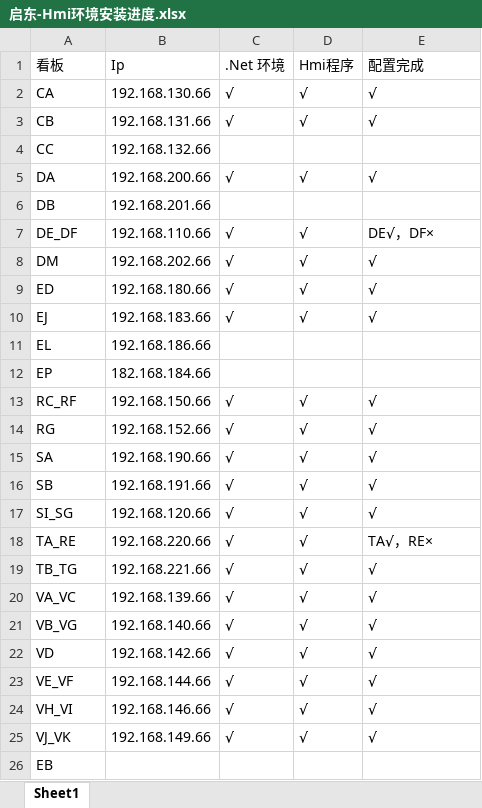
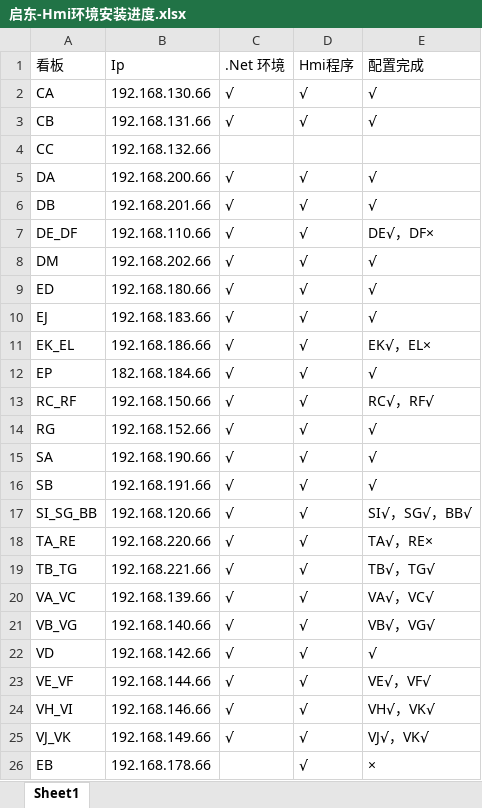
Before and after one commit to ewin66/HmiPro, an Excel workbook: Files/启东-Hmi环境安装进度.xlsx, sheet Sheet1, drawn as a sheet; values as stored, in another font and other column widths than the file's, no borders; removed rows and columns are numbered as before the commit, all else as after; the diff names each change by its address in the sheet, - before the commit and + after, or states it on an @@ line.

```diff
--- a/Files/启东-Hmi环境安装进度.xlsx (sheet Sheet1)
+++ b/Files/启东-Hmi环境安装进度.xlsx (sheet Sheet1)
-C6 (.Net 环境): (empty)
+C6 (.Net 环境): √
-D6 (Hmi程序): (empty)
+D6 (Hmi程序): √
-E6 (配置完成): (empty)
+E6 (配置完成): √
-row 11: EL | 192.168.186.66
+row 11: EK_EL | 192.168.186.66 | √ | √ | EK√，EL×
-C12 (.Net 环境): (empty)
+C12 (.Net 环境): √
-D12 (Hmi程序): (empty)
+D12 (Hmi程序): √
-E12 (配置完成): (empty)
+E12 (配置完成): √
-E13 (配置完成): √
+E13 (配置完成): RC√，RF√
-A17 (看板): SI_SG
+A17 (看板): SI_SG_BB
-E17 (配置完成): √
+E17 (配置完成): SI√，SG√，BB√
-E19 (配置完成): √
+E19 (配置完成): TB√，TG√
-E20 (配置完成): √
+E20 (配置完成): VA√，VC√
-E21 (配置完成): √
+E21 (配置完成): VB√，VG√
-E23 (配置完成): √
+E23 (配置完成): VE√，VF√
-E24 (配置完成): √
+E24 (配置完成): VH√，VK√
-E25 (配置完成): √
+E25 (配置完成): VJ√，VK√
-B26 (Ip): (empty)
+B26 (Ip): 192.168.178.66
-D26 (Hmi程序): (empty)
+D26 (Hmi程序): √
-E26 (配置完成): (empty)
+E26 (配置完成): ×
```
Also changed, not shown: 20 other files.
